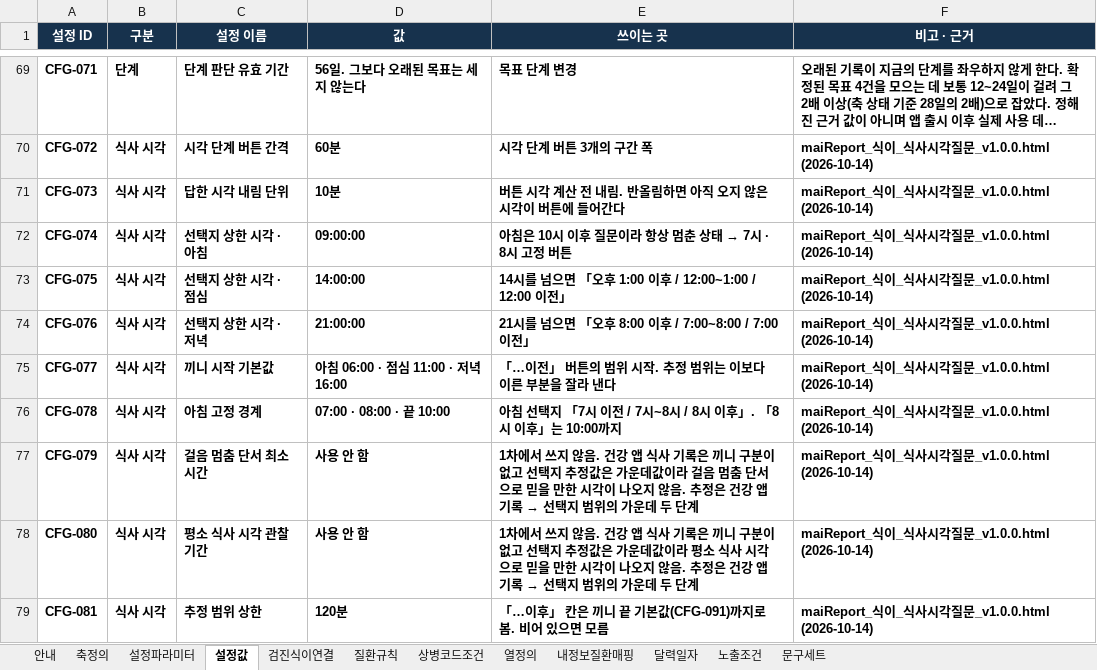
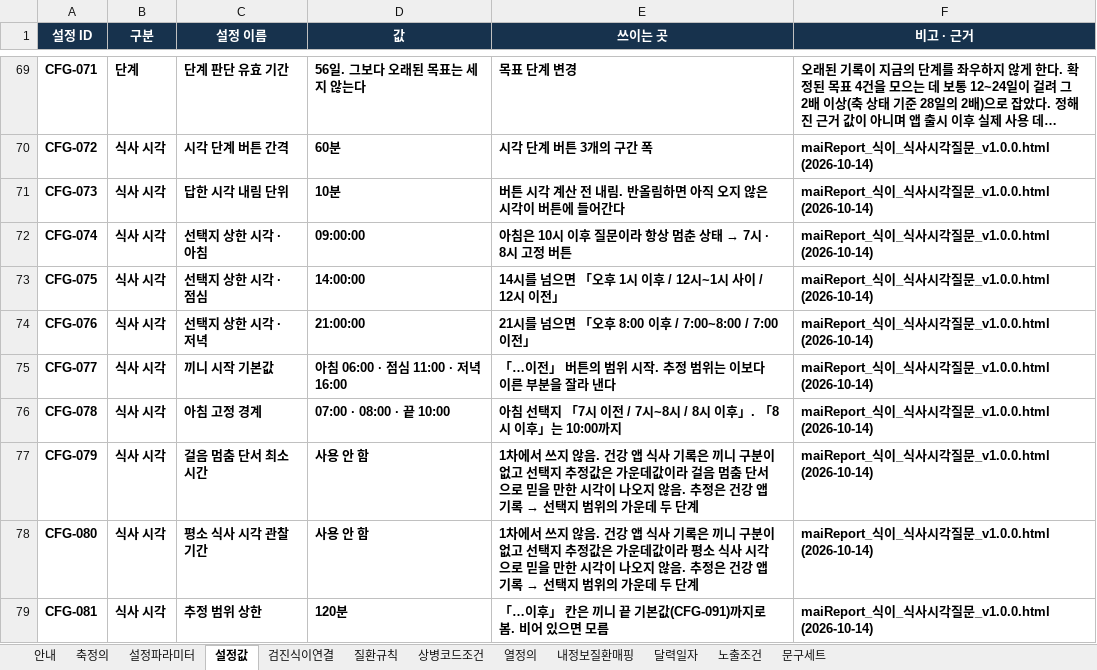
Before and after one commit to srleeinkorea/maireport-rsna-demo-k7x9m2q8v4n6, an Excel workbook: files/diet-reference-config-v1.0.0.xlsx, sheet 설정값, drawn as a sheet; only a part is shown, gaps mark what is left out; long unchanged cells end in …; values as stored, in another font and other column widths than the file's, no borders; table styles not drawn; the diff names each change by its address in the sheet, - before the commit and + after, or states it on an @@ line.

```diff
--- a/files/diet-reference-config-v1.0.0.xlsx (sheet 설정값)
+++ b/files/diet-reference-config-v1.0.0.xlsx (sheet 설정값)
-E73 (쓰이는 곳): 14시를 넘으면 「오후 1:00 이후 / 12:00~1:00 / 12:00 이전」
+E73 (쓰이는 곳): 14시를 넘으면 「오후 1시 이후 / 12시~1시 사이 / 12시 이전」
```
Also changed, not shown: files/diet-data-contract-v1.0.1.xlsx, 9 other files.
